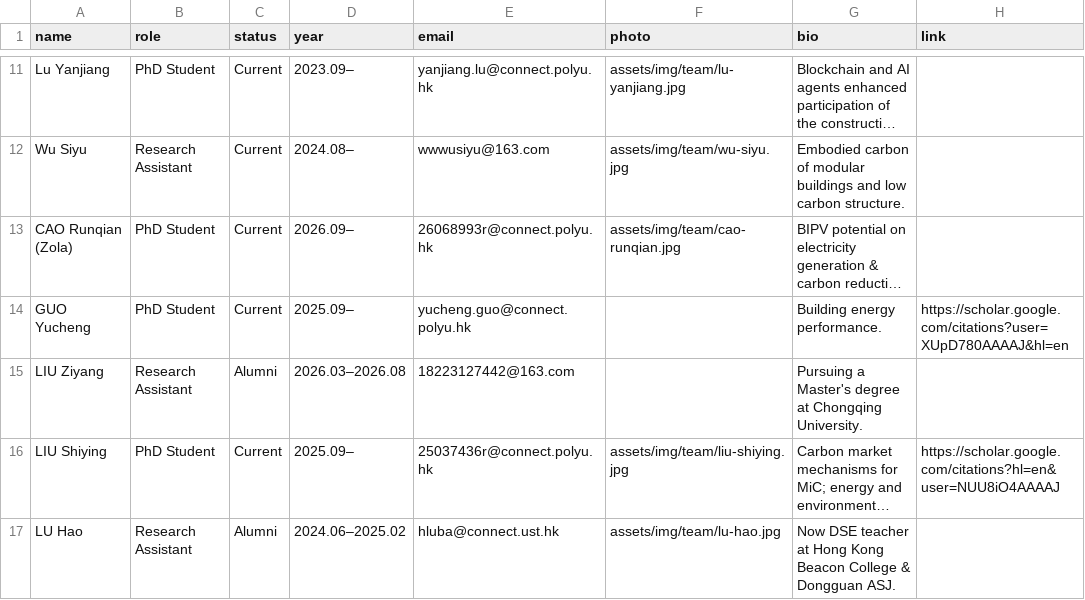
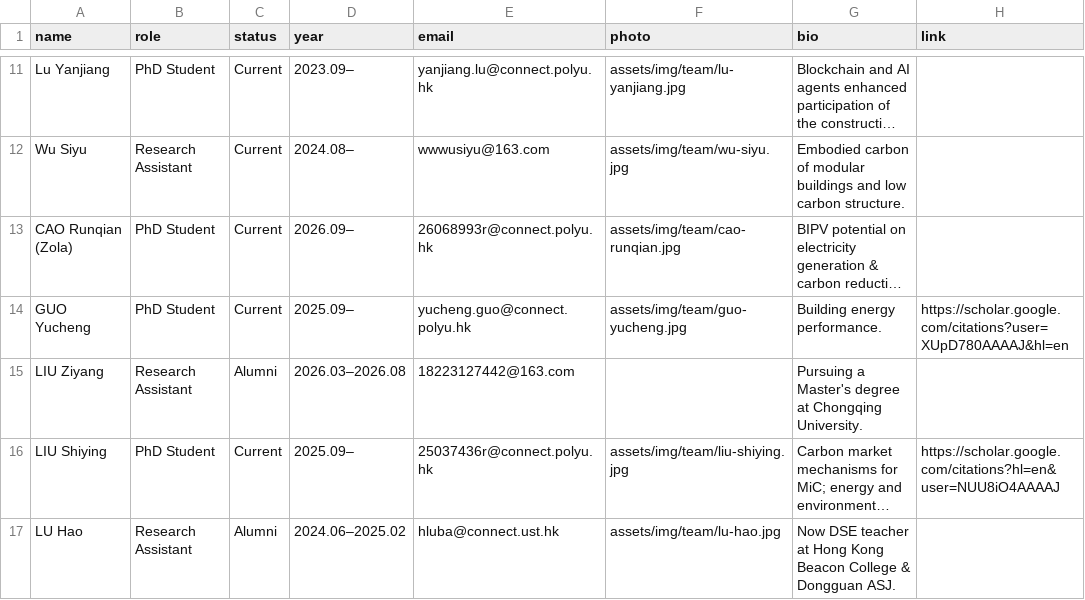
Before and after one commit to EricXue92/teng-web, a CSV file: data/team.csv, drawn as a sheet; only a part is shown, gaps mark what is left out; long unchanged cells end in …; the diff names each change by its address in the sheet, - before the commit and + after, or states it on an @@ line.

```diff
--- a/data/team.csv
+++ b/data/team.csv
-F14 (photo): (empty)
+F14 (photo): assets/img/team/guo-yucheng.jpg
```
Also changed, not shown: 1 other file.
